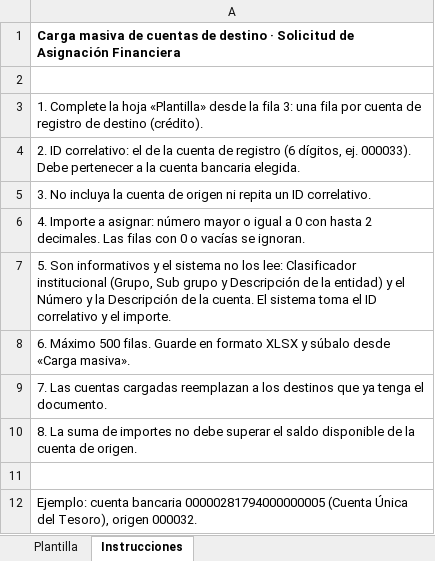
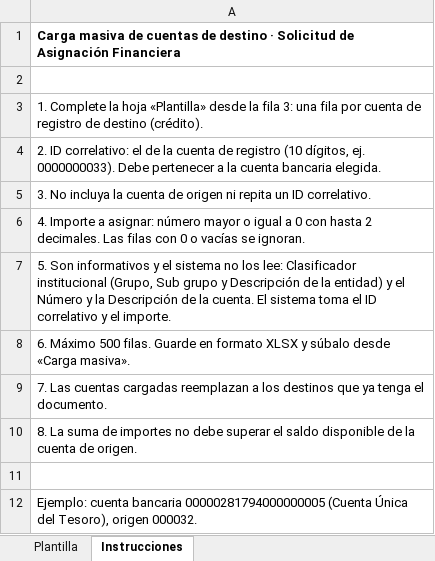
Before and after one commit to Adibto-dev/frontend-siaf-rp-snt, an Excel workbook: docs/plantillas/Plantilla_asignacion_financiera.xlsx, sheet Instrucciones, drawn as a sheet; values as stored, in another font and other column widths than the file's, no borders; the diff names each change by its address in the sheet, - before the commit and + after, or states it on an @@ line.

```diff
--- a/docs/plantillas/Plantilla_asignacion_financiera.xlsx (sheet Instrucciones)
+++ b/docs/plantillas/Plantilla_asignacion_financiera.xlsx (sheet Instrucciones)
-A4: …de registro (6 dígitos, ej. 000033). Debe pertenecer…
+A4: …de registro (10 dígitos, ej. 0000000033). Debe pertenecer…
```
Also changed, not shown: sheet Plantilla, 11 other files.
